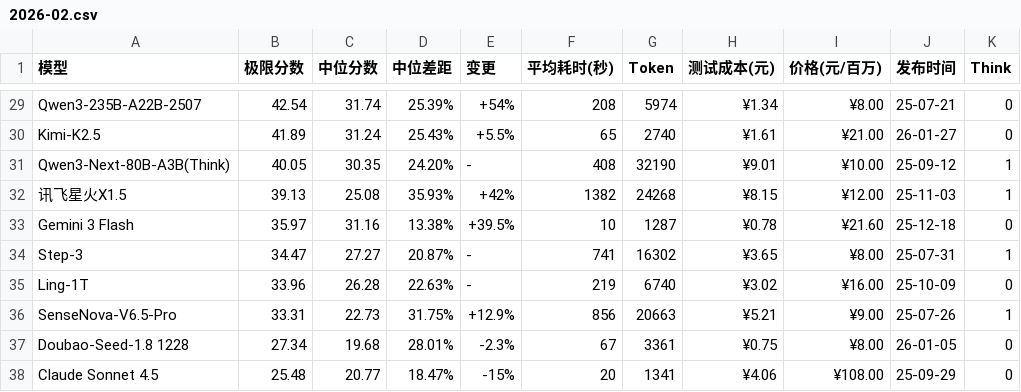
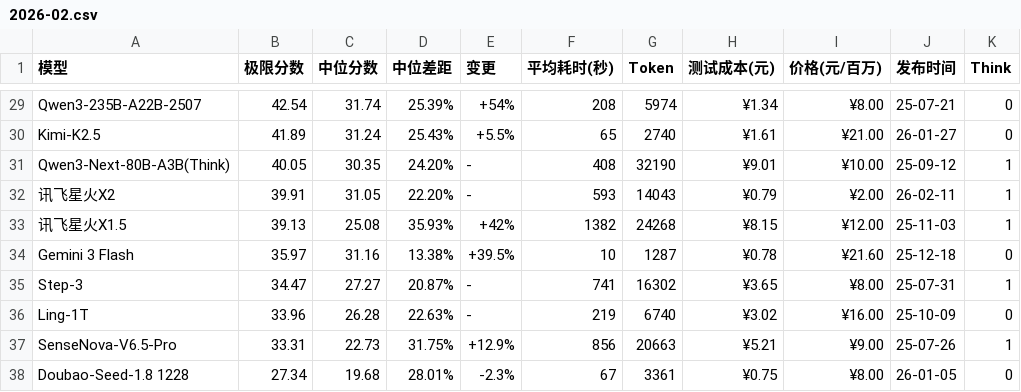
Before and after one commit to llm2014/llm_benchmark, a CSV file: docs/data/logic/2026-02.csv, drawn as a sheet; only a part is shown, gaps mark what is left out; the shorter side is filled out with more unchanged rows.

Commit message:
add xinghuo x2

```diff
--- a/docs/data/logic/2026-02.csv
+++ b/docs/data/logic/2026-02.csv
@@ -31,2 +31,3 @@
 "Qwen3-Next-80B-A3B(Think)","40.05","30.35","24.20%","-","408","32190","¥9.01","¥10.00","25-09-12","1"
+"讯飞星火X2","39.91","31.05","22.20%","-","593","14043","¥0.79","¥2.00","26-02-11","1"
 "讯飞星火X1.5","39.13","25.08","35.93%","+42%","1382","24268","¥8.15","¥12.00","25-11-03","1"
```
